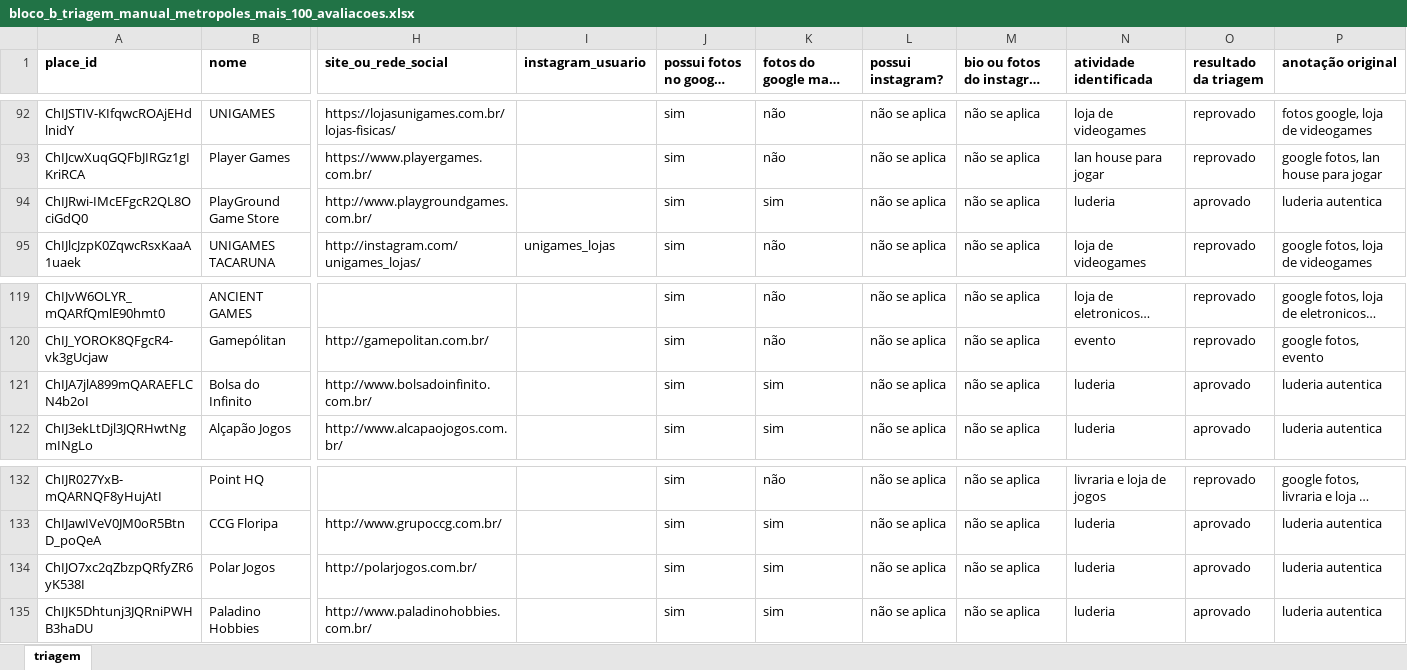
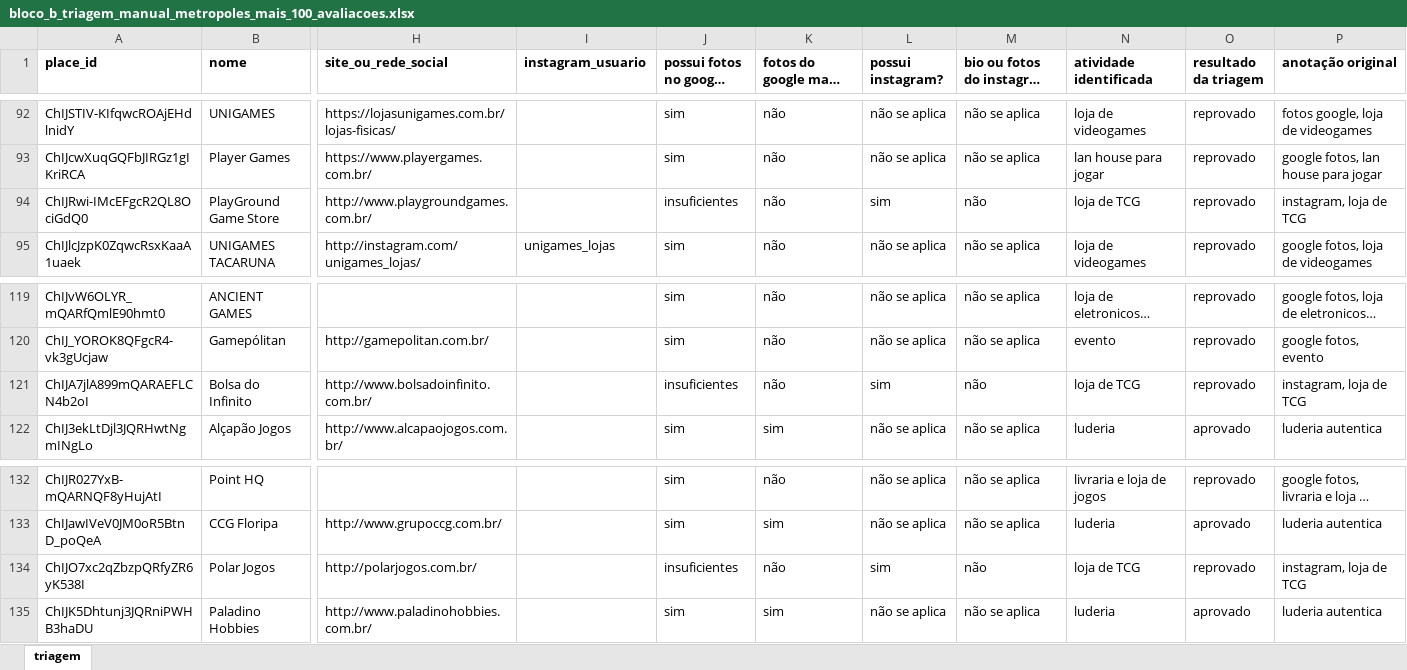
Before and after one commit to eusouopeu/luderia-tcc, an Excel workbook: _data/processed/[A] Estabelecimentos e cardapios/bloco_b_triagem_manual_metropoles_mais_100_avaliacoes.xlsx, sheet triagem, drawn as a sheet; only a part is shown, gaps mark what is left out; long unchanged cells end in …; values as stored, in another font and other column widths than the file's, no borders; the diff names each change by its address in the sheet, - before the commit and + after, or states it on an @@ line.

```diff
--- a/_data/processed/[A] Estabelecimentos e cardapios/bloco_b_triagem_manual_metropoles_mais_100_avaliacoes.xlsx (sheet triagem)
+++ b/_data/processed/[A] Estabelecimentos e cardapios/bloco_b_triagem_manual_metropoles_mais_100_avaliacoes.xlsx (sheet triagem)
-J94 (possui fotos no google maps?): sim
+J94 (possui fotos no google maps?): insuficientes
-K94 (fotos do google maps comprovam?): sim
+K94 (fotos do google maps comprovam?): não
-L94 (possui instagram?): não se aplica
+L94 (possui instagram?): sim
-M94: não se aplica
+M94: não
-N94 (atividade identificada): luderia
+N94 (atividade identificada): loja de TCG
-O94 (resultado da triagem): aprovado
+O94 (resultado da triagem): reprovado
-P94 (anotação original): luderia autentica
+P94 (anotação original): instagram, loja de TCG
-J121 (possui fotos no google maps?): sim
+J121 (possui fotos no google maps?): insuficientes
-K121 (fotos do google maps comprovam?): sim
+K121 (fotos do google maps comprovam?): não
-L121 (possui instagram?): não se aplica
+L121 (possui instagram?): sim
-M121: não se aplica
+M121: não
-N121 (atividade identificada): luderia
+N121 (atividade identificada): loja de TCG
-O121 (resultado da triagem): aprovado
+O121 (resultado da triagem): reprovado
-P121 (anotação original): luderia autentica
+P121 (anotação original): instagram, loja de TCG
-J134 (possui fotos no google maps?): sim
+J134 (possui fotos no google maps?): insuficientes
-K134 (fotos do google maps comprovam?): sim
+K134 (fotos do google maps comprovam?): não
-L134 (possui instagram?): não se aplica
+L134 (possui instagram?): sim
-M134: não se aplica
+M134: não
-N134 (atividade identificada): luderia
+N134 (atividade identificada): loja de TCG
-O134 (resultado da triagem): aprovado
+O134 (resultado da triagem): reprovado
-P134 (anotação original): luderia autentica
+P134 (anotação original): instagram, loja de TCG
```
Also changed, not shown: 8 other files.
